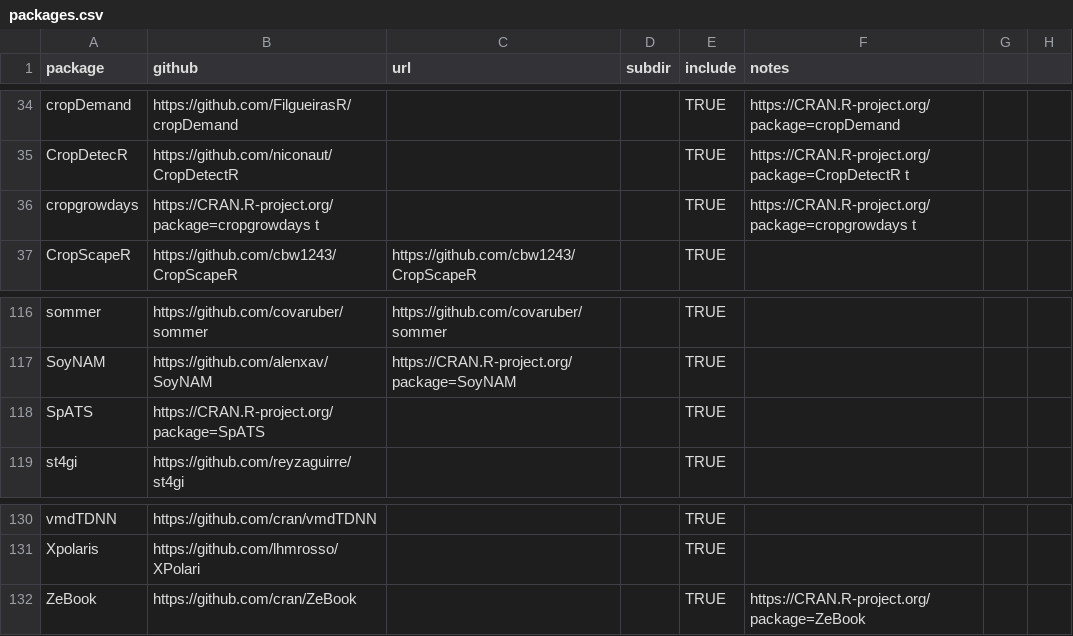
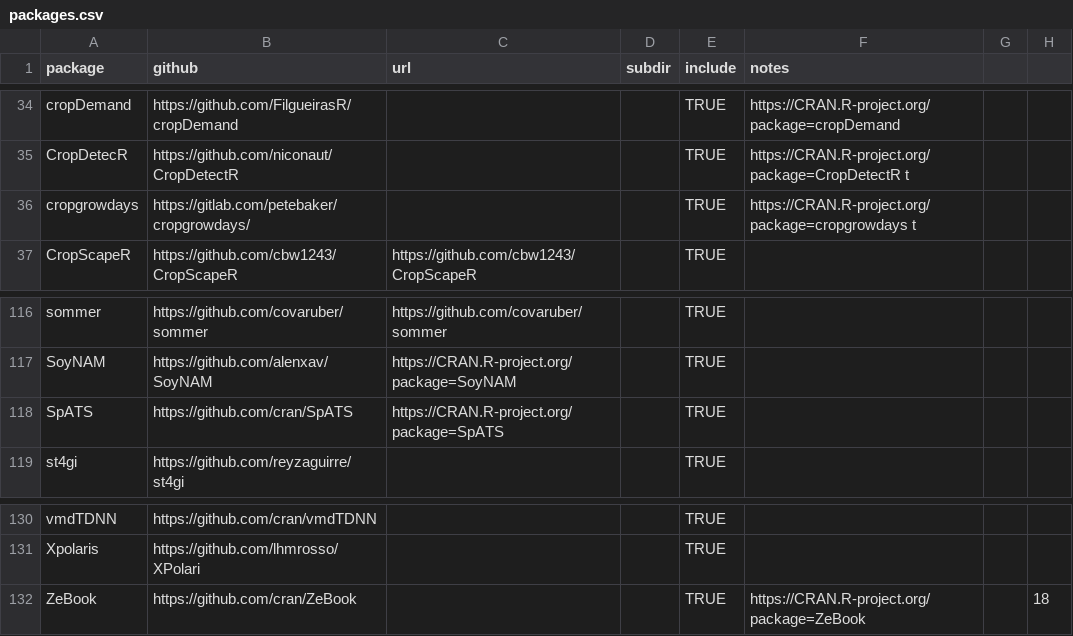
Before and after one commit to IdahoAgStats/universe, a CSV file: packages.csv, drawn as a sheet; only a part is shown, gaps mark what is left out; the diff names each change by its address in the sheet, - before the commit and + after, or states it on an @@ line.

Commit message:
cran pkg removed, git check added

```diff
--- a/packages.csv
+++ b/packages.csv
-B36 (github): https://CRAN.R-project.org/package=cropgrowdays t
+B36 (github): https://gitlab.com/petebaker/cropgrowdays/
-B118 (github): https://CRAN.R-project.org/package=SpATS
+B118 (github): https://github.com/cran/SpATS
-C118 (url): (empty)
+C118 (url): https://CRAN.R-project.org/package=SpATS
-H132: (empty)
+H132: 18
```
Also changed, not shown: 3 other files.
